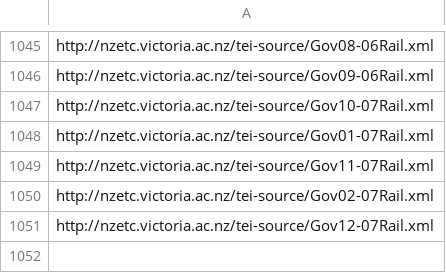
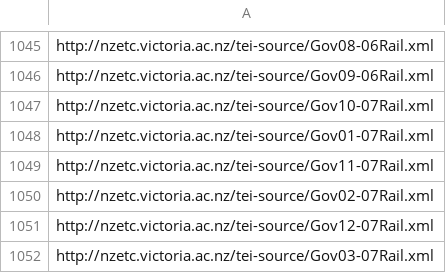
Before and after one commit to stuartyeates/sampler, a CSV file: TEI/nzetc-urls.csv, drawn as a sheet; only a part is shown, gaps mark what is left out; the diff names each change by its address in the sheet, - before the commit and + after, or states it on an @@ line.

Commit message:
add

```diff
--- a/TEI/nzetc-urls.csv
+++ b/TEI/nzetc-urls.csv
+row 1052: http://nzetc.victoria.ac.nz/tei-source/Gov03-07Rail.xml
```
